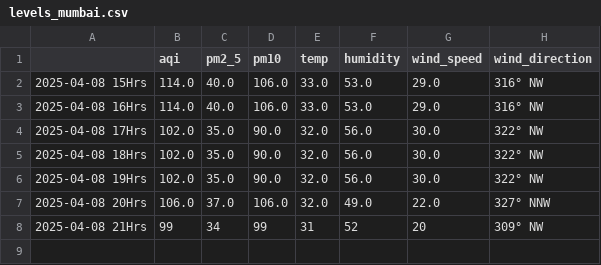
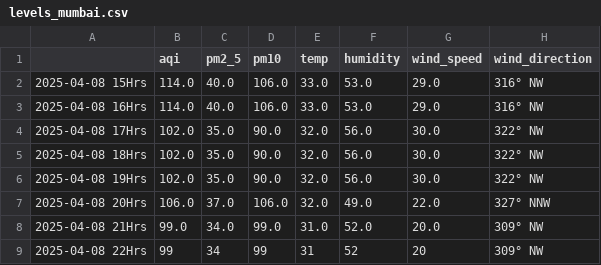
Before and after one commit to Prashant-Sharma-2056/Pollution-Tracker, a CSV file: levels_mumbai.csv, drawn as a sheet.

```diff
--- a/levels_mumbai.csv
+++ b/levels_mumbai.csv
@@ -7,2 +7,3 @@
 2025-04-08 20Hrs,106.0,37.0,106.0,32.0,49.0,22.0,327° NNW
-2025-04-08 21Hrs,99,34,99,31,52,20,309° NW
+2025-04-08 21Hrs,99.0,34.0,99.0,31.0,52.0,20.0,309° NW
+2025-04-08 22Hrs,99,34,99,31,52,20,309° NW
```
Also changed, not shown: levels_greater-noida.csv, levels_hyderabad.csv, 3 other files.
